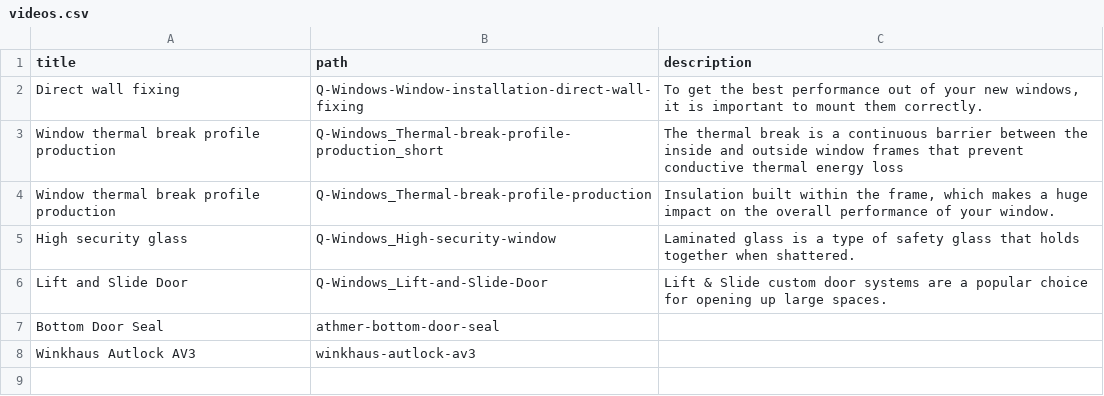
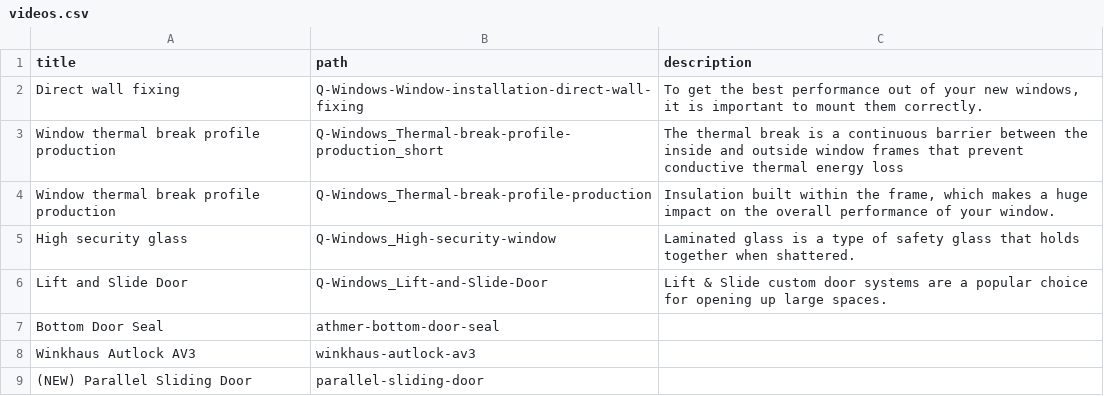
Before and after one commit to franzos/germanwindows.com.my, a CSV file: _data/videos.csv, drawn as a sheet.

```diff
--- a/_data/videos.csv
+++ b/_data/videos.csv
@@ -8 +8,2 @@ title,path,description
 "Winkhaus Autlock AV3",winkhaus-autlock-av3,""
+"(NEW) Parallel Sliding Door",parallel-sliding-door,""
```
Also changed, not shown: 16 other files.
